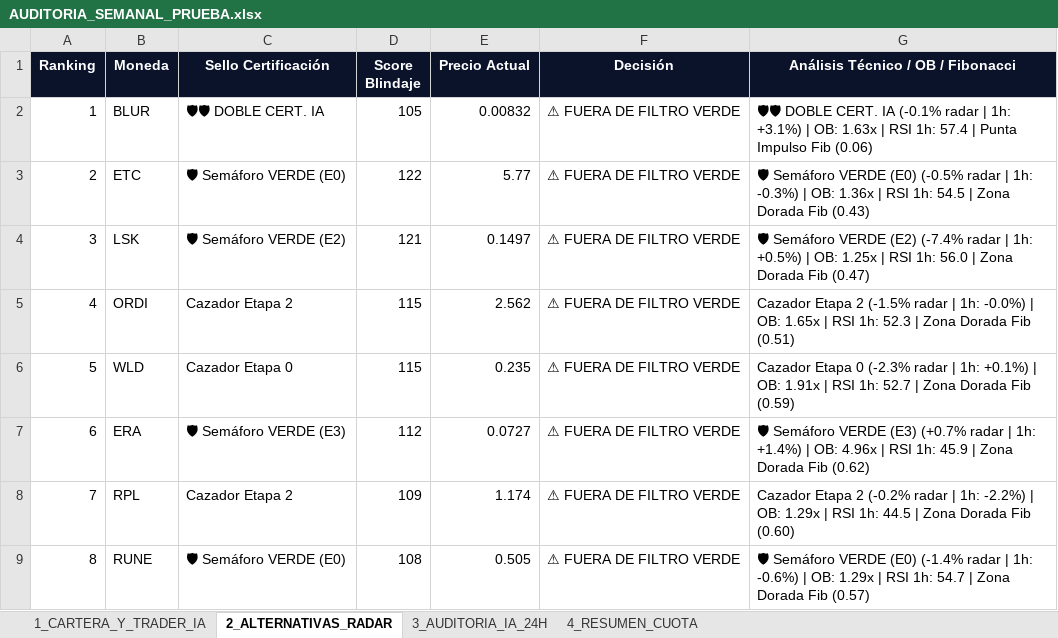
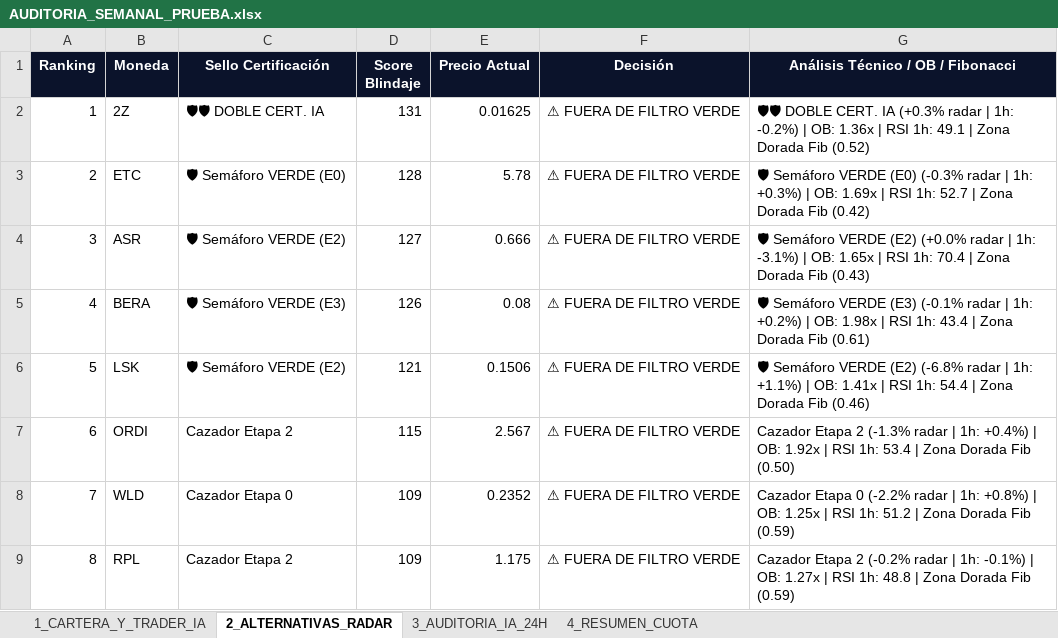
Before and after one commit to kjanoto-coder/panel-cripto, an Excel workbook: AUDITORIA_SEMANAL_PRUEBA.xlsx, sheet 2_ALTERNATIVAS_RADAR, drawn as a sheet; values as stored, in another font and other column widths than the file's, no borders; the diff names each change by its address in the sheet, - before the commit and + after, or states it on an @@ line.

```diff
--- a/AUDITORIA_SEMANAL_PRUEBA.xlsx (sheet 2_ALTERNATIVAS_RADAR)
+++ b/AUDITORIA_SEMANAL_PRUEBA.xlsx (sheet 2_ALTERNATIVAS_RADAR)
-B2 (Moneda): BLUR
+B2 (Moneda): 2Z
-D2 (Score Blindaje): 105
+D2 (Score Blindaje): 131
-E2 (Precio Actual): 0.00832
+E2 (Precio Actual): 0.01625
-G2: …CERT. IA (-0.1% radar | 1h: +3.1%) | OB: 1.63x | RSI 1h: 57.4 | Punta Impulso Fib (0.06)
+G2: …CERT. IA (+0.3% radar | 1h: -0.2%) | OB: 1.36x | RSI 1h: 49.1 | Zona Dorada Fib (0.52)
-D3 (Score Blindaje): 122
+D3 (Score Blindaje): 128
-E3 (Precio Actual): 5.77
+E3 (Precio Actual): 5.78
-G3: …VERDE (E0) (-0.5% radar | 1h: -0.3%) | OB: 1.36x | RSI 1h: 54.5 | Zona Dorada Fib (0.43)
+G3: …VERDE (E0) (-0.3% radar | 1h: +0.3%) | OB: 1.69x | RSI 1h: 52.7 | Zona Dorada Fib (0.42)
-B4 (Moneda): LSK
+B4 (Moneda): ASR
-D4 (Score Blindaje): 121
+D4 (Score Blindaje): 127
-E4 (Precio Actual): 0.1497
+E4 (Precio Actual): 0.666
-G4: …VERDE (E2) (-7.4% radar | 1h: +0.5%) | OB: 1.25x | RSI 1h: 56.0 | Zona Dorada Fib (0.47)
+G4: …VERDE (E2) (+0.0% radar | 1h: -3.1%) | OB: 1.65x | RSI 1h: 70.4 | Zona Dorada Fib (0.43)
-B5 (Moneda): ORDI
+B5 (Moneda): BERA
-C5 (Sello Certificación): Cazador Etapa 2
+C5 (Sello Certificación): 🛡 Semáforo VERDE (E3)
-D5 (Score Blindaje): 115
+D5 (Score Blindaje): 126
-E5 (Precio Actual): 2.562
+E5 (Precio Actual): 0.08
-G5: Cazador Etapa 2 (-1.5% radar | 1h: -0.0%) | OB: 1.65x | RSI 1h: 52.3 | Zona Dorada Fib (0.51)
+G5: 🛡 Semáforo VERDE (E3) (-0.1% radar | 1h: +0.2%) | OB: 1.98x | RSI 1h: 43.4 | Zona Dorada Fib (0.61)
-B6 (Moneda): WLD
+B6 (Moneda): LSK
-C6 (Sello Certificación): Cazador Etapa 0
+C6 (Sello Certificación): 🛡 Semáforo VERDE (E2)
-D6 (Score Blindaje): 115
+D6 (Score Blindaje): 121
-E6 (Precio Actual): 0.235
+E6 (Precio Actual): 0.1506
-G6: Cazador Etapa 0 (-2.3% radar | 1h: +0.1%) | OB: 1.91x | RSI 1h: 52.7 | Zona Dorada Fib (0.59)
+G6: 🛡 Semáforo VERDE (E2) (-6.8% radar | 1h: +1.1%) | OB: 1.41x | RSI 1h: 54.4 | Zona Dorada Fib (0.46)
-B7 (Moneda): ERA
+B7 (Moneda): ORDI
-C7 (Sello Certificación): 🛡 Semáforo VERDE (E3)
+C7 (Sello Certificación): Cazador Etapa 2
-D7 (Score Blindaje): 112
+D7 (Score Blindaje): 115
-E7 (Precio Actual): 0.0727
+E7 (Precio Actual): 2.567
-G7: 🛡 Semáforo VERDE (E3) (+0.7% radar | 1h: +1.4%) | OB: 4.96x | RSI 1h: 45.9 | Zona Dorada Fib (0.62)
+G7: Cazador Etapa 2 (-1.3% radar | 1h: +0.4%) | OB: 1.92x | RSI 1h: 53.4 | Zona Dorada Fib (0.50)
-B8 (Moneda): RPL
+B8 (Moneda): WLD
-C8 (Sello Certificación): Cazador Etapa 2
+C8 (Sello Certificación): Cazador Etapa 0
-E8 (Precio Actual): 1.174
+E8 (Precio Actual): 0.2352
-G8: Cazador Etapa 2 (-0.2% radar | 1h: -2.2%) | OB: 1.29x | RSI 1h: 44.5 | Zona Dorada Fib (0.60)
+G8: Cazador Etapa 0 (-2.2% radar | 1h: +0.8%) | OB: 1.25x | RSI 1h: 51.2 | Zona Dorada Fib (0.59)
-B9 (Moneda): RUNE
+B9 (Moneda): RPL
-C9 (Sello Certificación): 🛡 Semáforo VERDE (E0)
+C9 (Sello Certificación): Cazador Etapa 2
-D9 (Score Blindaje): 108
+D9 (Score Blindaje): 109
-E9 (Precio Actual): 0.505
+E9 (Precio Actual): 1.175
-G9: 🛡 Semáforo VERDE (E0) (-1.4% radar | 1h: -0.6%) | OB: 1.29x | RSI 1h: 54.7 | Zona Dorada Fib (0.57)
+G9: Cazador Etapa 2 (-0.2% radar | 1h: -0.1%) | OB: 1.27x | RSI 1h: 48.8 | Zona Dorada Fib (0.59)
```
Also changed, not shown: sheet 3_AUDITORIA_IA_24H, 1 other file.
